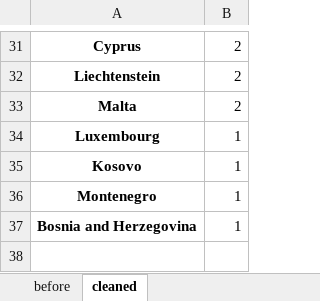
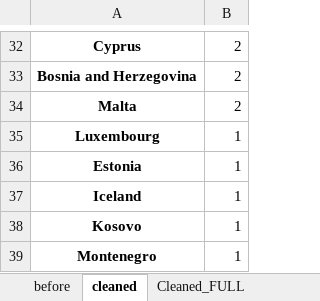
Before and after one commit to amanuelgthn/EDIH_MASTER_THESIS, an Excel workbook: trial.xlsx, sheet cleaned, drawn as a sheet; only a part is shown, gaps mark what is left out; values as stored, in another font and other column widths than the file's, no borders; removed rows and columns are numbered as before the commit, all else as after; the diff covers the shown part only; the diff names each change by its address in the sheet, - before the commit and + after, or states it on an @@ line.

```diff
--- a/trial.xlsx (sheet cleaned)
+++ b/trial.xlsx (sheet cleaned)
+sheet tab: Cleaned_FULL
-A33: Liechtenstein
+A33: Bosnia and Herzegovina
+row 36: Estonia | 1
+row 37: Iceland | 1
-row 37: Bosnia and Herzegovina | 1
```
Also changed, not shown: 6 added rows, 5 removed rows, 1 moved row and 6 edited cells elsewhere in this sheet, 1 other file.
